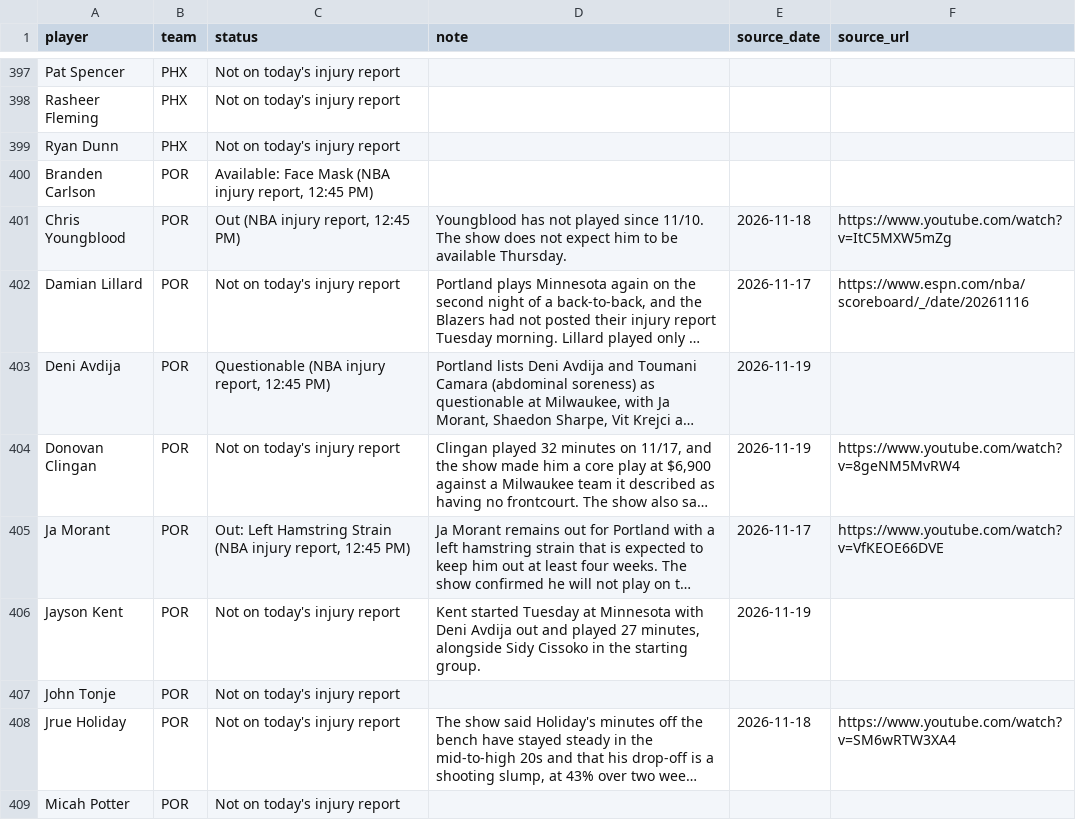
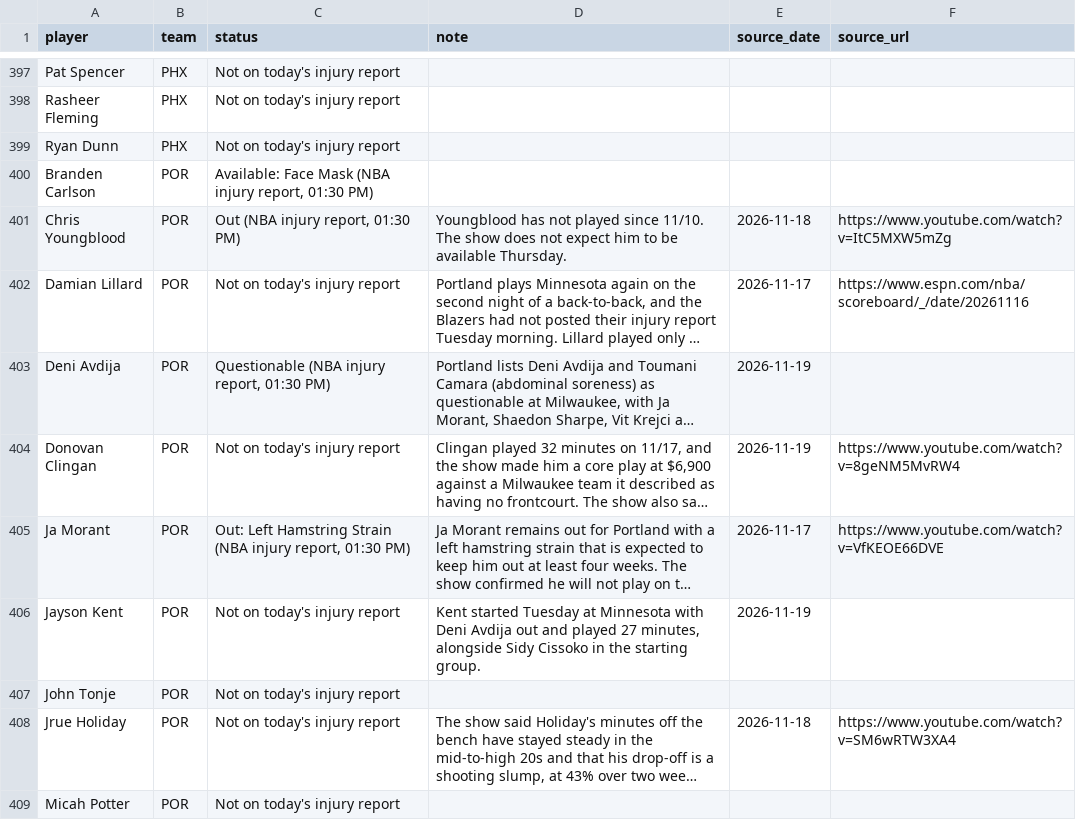
Before and after one commit to nascardataguy2/nba-2026-27, a CSV file: data/injuries.csv, drawn as a sheet; only a part is shown, gaps mark what is left out; long unchanged cells end in …; the diff covers the shown part only; the diff names each change by its address in the sheet, - before the commit and + after, or states it on an @@ line.

```diff
--- a/data/injuries.csv
+++ b/data/injuries.csv
-C400 (status): …injury report, 12:45 PM)
+C400 (status): …injury report, 01:30 PM)
-C401 (status): Out (NBA injury report, 12:45 PM)
+C401 (status): Out (NBA injury report, 01:30 PM)
-C403 (status): Questionable (NBA injury report, 12:45 PM)
+C403 (status): Questionable (NBA injury report, 01:30 PM)
-C405 (status): …injury report, 12:45 PM)
+C405 (status): …injury report, 01:30 PM)
```
Also changed, not shown: 20 edited cells elsewhere in this file, data/players.csv, data/teams.csv, 14 other files.
